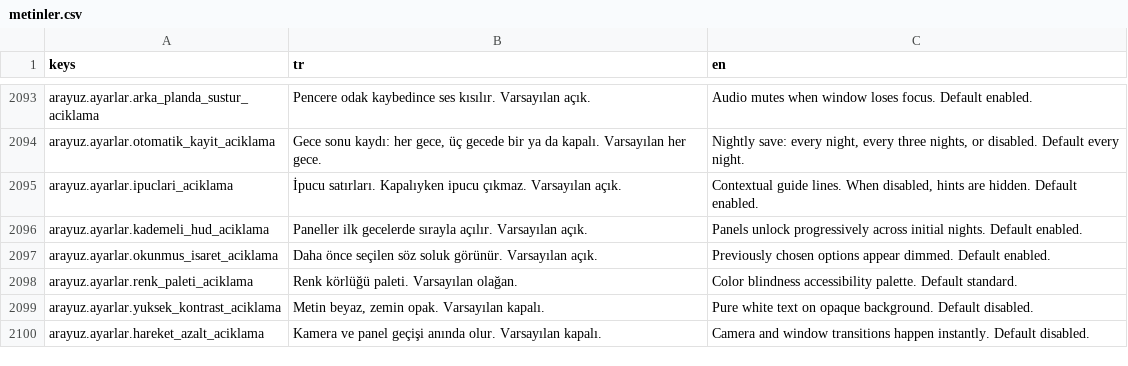
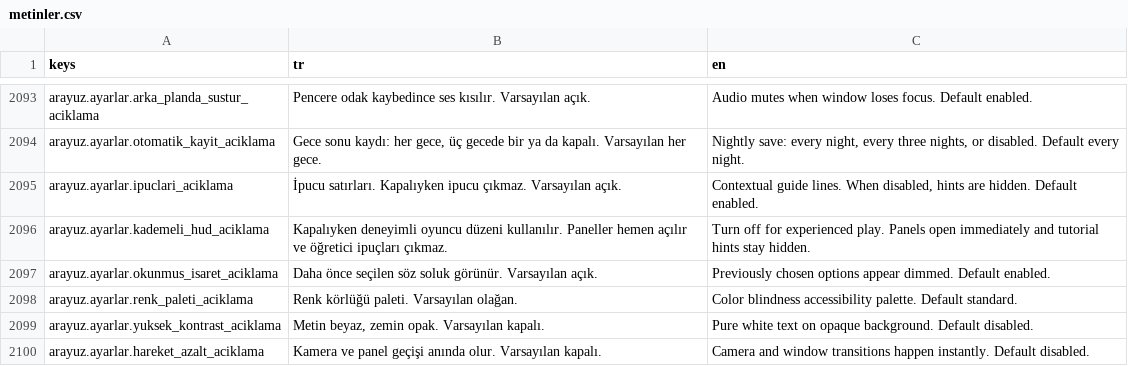
Before and after one commit to berk103458/GameDevoloper, a CSV file: data/metin/metinler.csv, drawn as a sheet; only a part is shown, gaps mark what is left out.

Commit message:
Deneyimli oyuncu düzenini mevcut ayara bağla (Kalfa)

```diff
--- a/data/metin/metinler.csv
+++ b/data/metin/metinler.csv
@@ -2097,3 +2097,3 @@ arayuz.ayarlar.otomatik_kayit_aciklama,"Gece sonu kaydı: her gece, üç gecede
 arayuz.ayarlar.ipuclari_aciklama,İpucu satırları. Kapalıyken ipucu çıkmaz. Varsayılan açık.,"Contextual guide lines. When disabled, hints are hidden. Default enabled."
-arayuz.ayarlar.kademeli_hud_aciklama,Paneller ilk gecelerde sırayla açılır. Varsayılan açık.,Panels unlock progressively across initial nights. Default enabled.
+arayuz.ayarlar.kademeli_hud_aciklama,Kapalıyken deneyimli oyuncu düzeni kullanılır. Paneller hemen açılır ve öğretici ipuçları çıkmaz.,Turn off for experienced play. Panels open immediately and tutorial hints stay hidden.
 arayuz.ayarlar.okunmus_isaret_aciklama,Daha önce seçilen söz soluk görünür. Varsayılan açık.,Previously chosen options appear dimmed. Default enabled.
```
Also changed, not shown: 10 other files.
